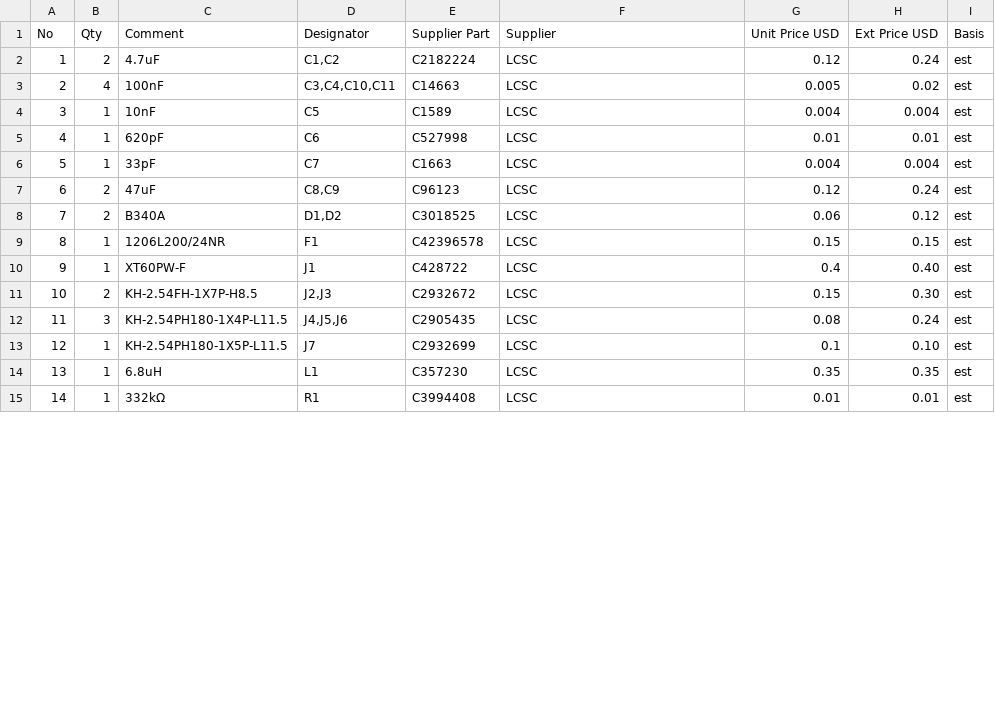
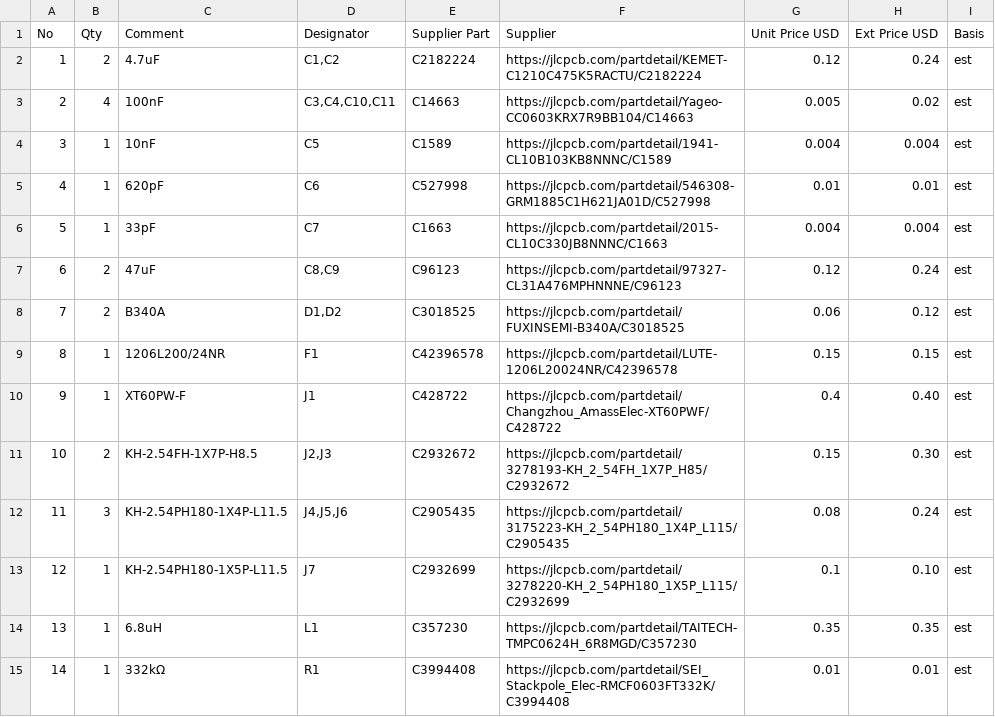
Before and after one commit to Nadjiho12/NAI-Redd, a CSV file: BOM.csv, drawn as a sheet; only a part is shown; the diff covers the shown part only.

Commit message:
Update BOM.csv

```diff
--- a/BOM.csv
+++ b/BOM.csv
@@ -1,15 +1,15 @@
 No,Qty,Comment,Designator,Supplier Part,Supplier,Unit Price USD,Ext Price USD,Basis
-1,2,4.7uF,"C1,C2",C2182224,LCSC,0.12,0.24,est
-2,4,100nF,"C3,C4,C10,C11",C14663,LCSC,0.005,0.02,est
-3,1,10nF,C5,C1589,LCSC,0.004,0.004,est
-4,1,620pF,C6,C527998,LCSC,0.01,0.01,est
-5,1,33pF,C7,C1663,LCSC,0.004,0.004,est
-6,2,47uF,"C8,C9",C96123,LCSC,0.12,0.24,est
-7,2,B340A,"D1,D2",C3018525,LCSC,0.06,0.12,est
-8,1,1206L200/24NR,F1,C42396578,LCSC,0.15,0.15,est
-9,1,XT60PW-F,J1,C428722,LCSC,0.4,0.40,est
-10,2,KH-2.54FH-1X7P-H8.5,"J2,J3",C2932672,LCSC,0.15,0.30,est
-11,3,KH-2.54PH180-1X4P-L11.5,"J4,J5,J6",C2905435,LCSC,0.08,0.24,est
-12,1,KH-2.54PH180-1X5P-L11.5,J7,C2932699,LCSC,0.1,0.10,est
-13,1,6.8uH,L1,C357230,LCSC,0.35,0.35,est
-14,1,332kΩ,R1,C3994408,LCSC,0.01,0.01,est
+1,2,4.7uF,"C1,C2",C2182224,https://jlcpcb.com/partdetail/KEMET-C1210C475K5RACTU/C2182224,0.12,0.24,est
+2,4,100nF,"C3,C4,C10,C11",C14663,https://jlcpcb.com/partdetail/Yageo-CC0603KRX7R9BB104/C14663,0.005,0.02,est
+3,1,10nF,C5,C1589,https://jlcpcb.com/partdetail/1941-CL10B103KB8NNNC/C1589,0.004,0.004,est
+4,1,620pF,C6,C527998,https://jlcpcb.com/partdetail/546308-GRM1885C1H621JA01D/C527998,0.01,0.01,est
+5,1,33pF,C7,C1663,https://jlcpcb.com/partdetail/2015-CL10C330JB8NNNC/C1663,0.004,0.004,est
+6,2,47uF,"C8,C9",C96123,https://jlcpcb.com/partdetail/97327-CL31A476MPHNNNE/C96123,0.12,0.24,est
+7,2,B340A,"D1,D2",C3018525,https://jlcpcb.com/partdetail/FUXINSEMI-B340A/C3018525,0.06,0.12,est
+8,1,1206L200/24NR,F1,C42396578,https://jlcpcb.com/partdetail/LUTE-1206L20024NR/C42396578,0.15,0.15,est
+9,1,XT60PW-F,J1,C428722,https://jlcpcb.com/partdetail/Changzhou_AmassElec-XT60PWF/C428722,0.4,0.40,est
+10,2,KH-2.54FH-1X7P-H8.5,"J2,J3",C2932672,https://jlcpcb.com/partdetail/3278193-KH_2_54FH_1X7P_H85/C2932672,0.15,0.30,est
+11,3,KH-2.54PH180-1X4P-L11.5,"J4,J5,J6",C2905435,https://jlcpcb.com/partdetail/3175223-KH_2_54PH180_1X4P_L115/C2905435,0.08,0.24,est
+12,1,KH-2.54PH180-1X5P-L11.5,J7,C2932699,https://jlcpcb.com/partdetail/3278220-KH_2_54PH180_1X5P_L115/C2932699,0.1,0.10,est
+13,1,6.8uH,L1,C357230,https://jlcpcb.com/partdetail/TAITECH-TMPC0624H_6R8MGD/C357230,0.35,0.35,est
+14,1,332kΩ,R1,C3994408,https://jlcpcb.com/partdetail/SEI_Stackpole_Elec-RMCF0603FT332K/C3994408,0.01,0.01,est
```
Also changed, not shown: 19 edited cells elsewhere in this file.
